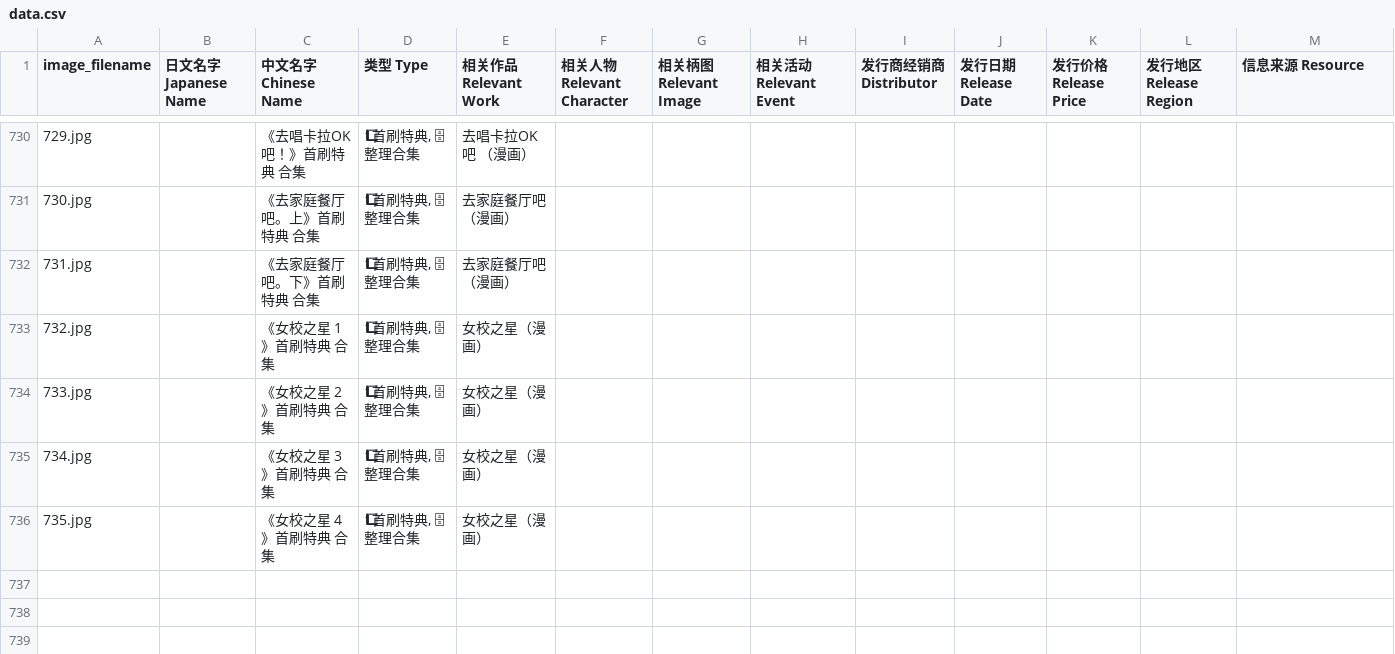
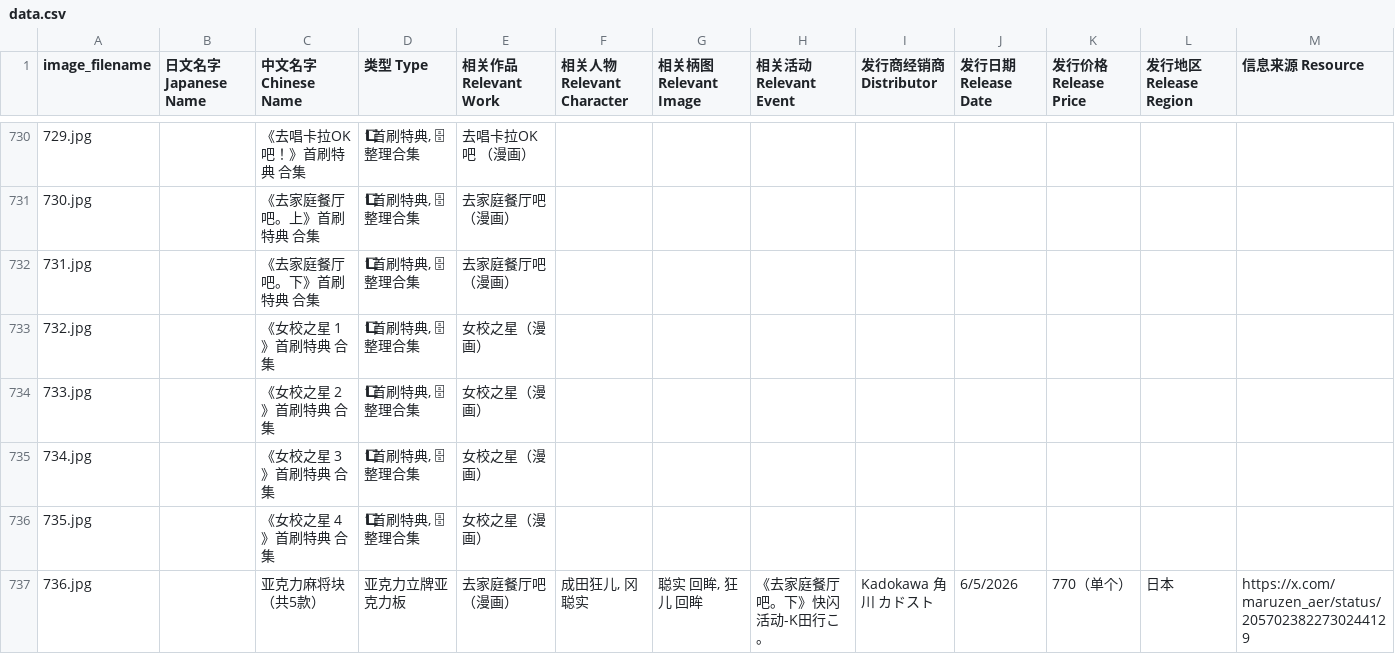
Before and after one commit to DaikonJade/HSS-IKO, a CSV file: data.csv, drawn as a sheet; only a part is shown, gaps mark what is left out; rows hold the shown columns only; the diff covers the shown part only; the diff names each change by its address in the sheet, - before the commit and + after, or states it on an @@ line.

Commit message:
Add files via upload

```diff
--- a/data.csv
+++ b/data.csv
+row 737: 736.jpg |  | 亚克力麻将块 （共5款） | 亚克力立牌亚克力板 | 去家庭餐厅吧（漫画） | 成田狂儿, 冈聪实 | 聪实 回眸, 狂儿 回眸 | 《去家庭餐厅吧。下》快闪活动-K田行こ。 | Kadokawa 角川 カドスト | 6/5/2026 | 770（单个） | 日本 | https://x.com/maruzen_aer/status/2057023822730244129
```
Also changed, not shown: 1 added row and 1 edited cell elsewhere in this file.
